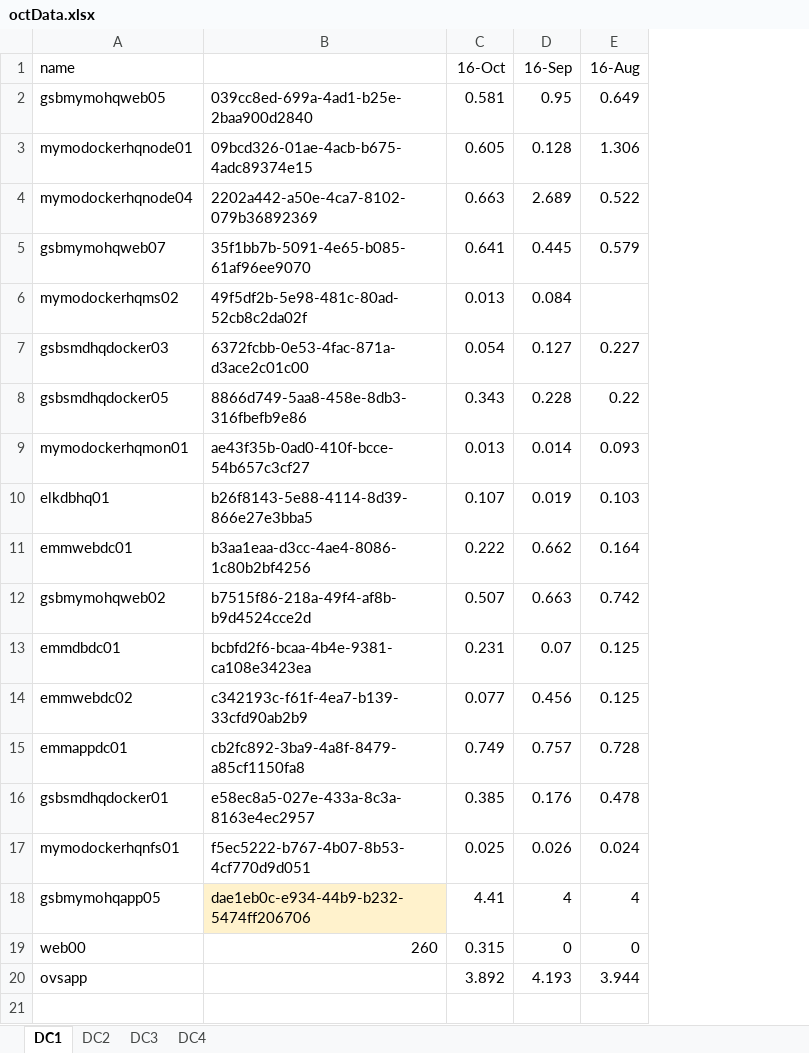
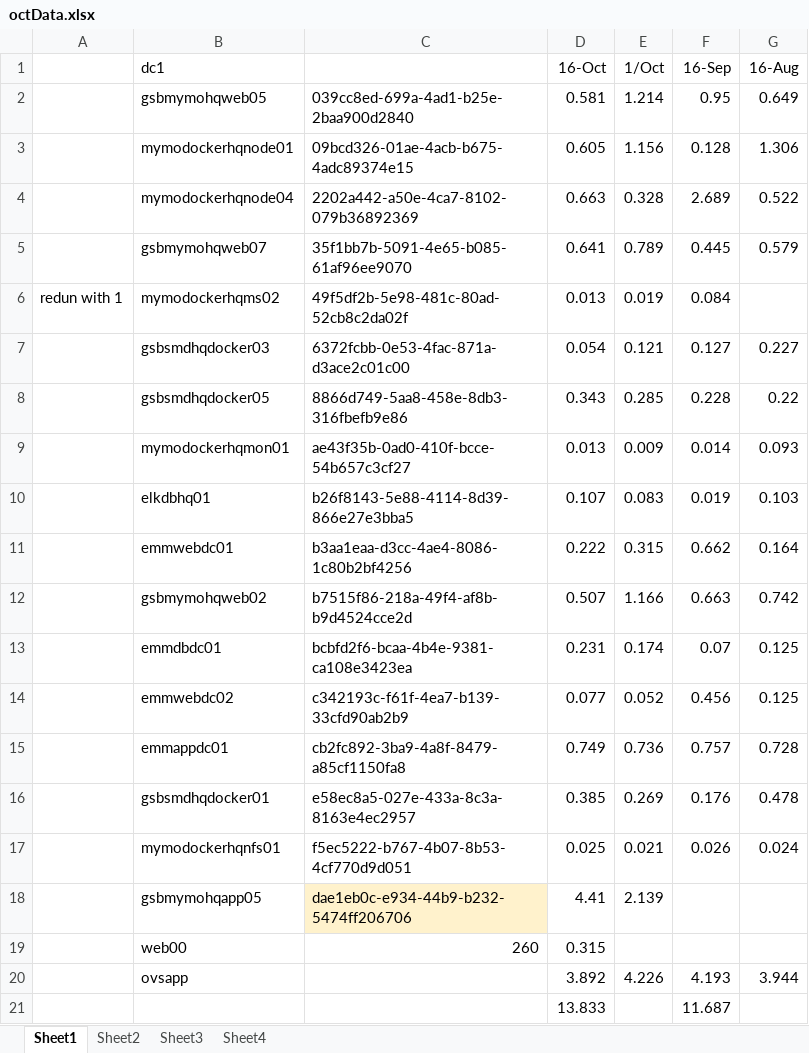
Before and after one commit to NightRobot/optimization, an Excel workbook: data/octData.xlsx, sheet Sheet1, drawn as a sheet; values as stored, in another font and other column widths than the file's, no borders; addresses are those after the commit; the diff names each change by its address in the sheet, - before the commit and + after, or states it on an @@ line.

```diff
--- a/data/octData.xlsx (sheet Sheet1)
+++ b/data/octData.xlsx (sheet Sheet1)
-sheet tab: DC1
+sheet tab: Sheet1
-sheet tab: DC2
+sheet tab: Sheet2
-sheet tab: DC3
+sheet tab: Sheet3
-sheet tab: DC4
+sheet tab: Sheet4
+column A, row 6: redun with 1
+column E (1/Oct), rows 2-20: 1.214 | 1.156 | 0.328 | 0.789 | 0.019 | 0.121 | 0.285 | 0.009 | 0.083 | 0.315 | 1.166 | 0.174 | 0.052 | 0.736 | 0.269 | 0.021 | 2.139 |  | 4.226
-B1: name
+B1: dc1
-F18 (16-Sep): 4
+F18 (16-Sep): (empty)
-G18 (16-Aug): 4
+G18 (16-Aug): (empty)
-F19 (16-Sep): 0
+F19 (16-Sep): (empty)
-G19 (16-Aug): 0
+G19 (16-Aug): (empty)
+row 21:  |  |  | 13.833 |  | 11.687
```
Also changed, not shown: sheet Sheet2, sheet Sheet3, sheet Sheet4, data/workload_aug2018.xlsx.
